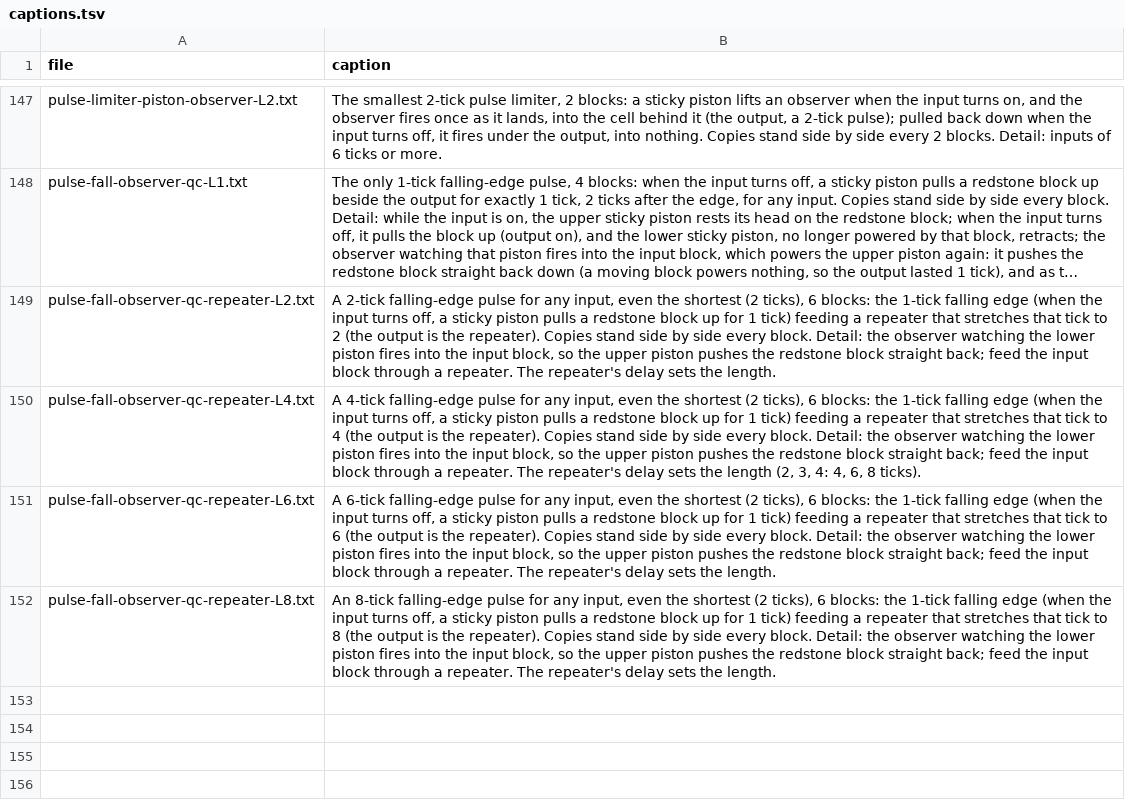
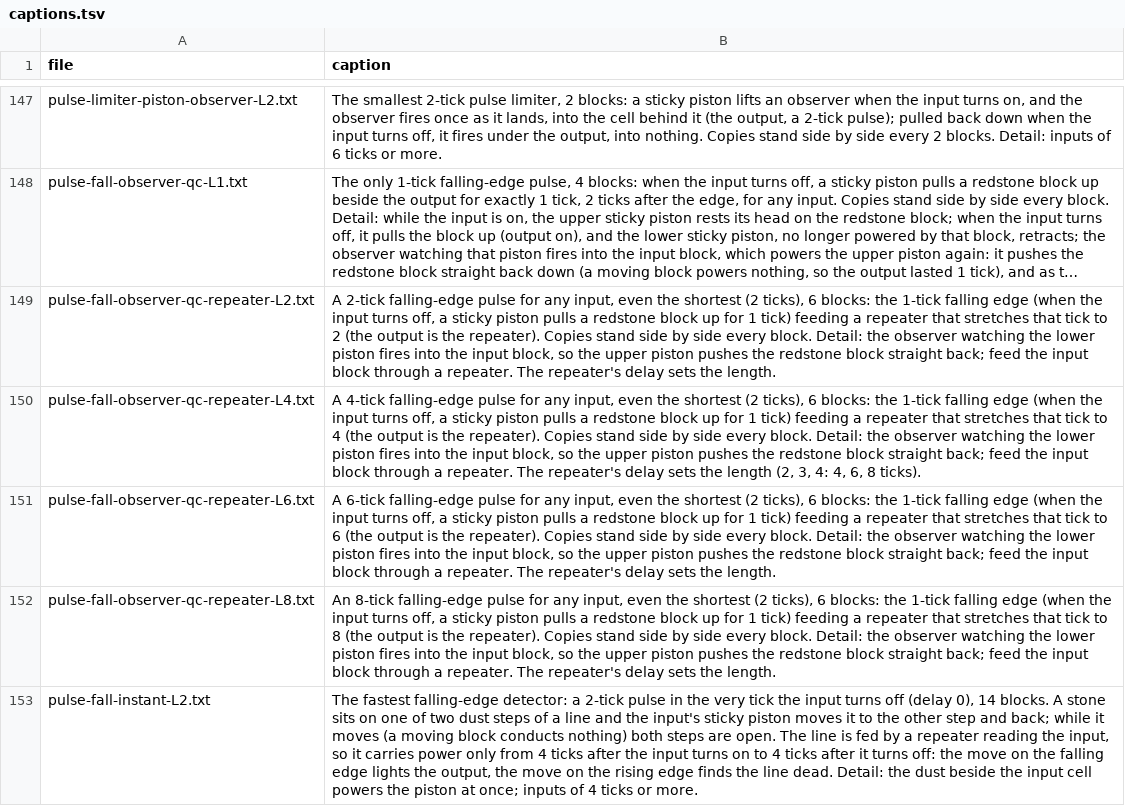
Before and after one commit to vjeux/minecraft-tas, a TSV file: designs/circuits/pulse/archive/captions.tsv, drawn as a sheet; only a part is shown, gaps mark what is left out; long unchanged cells end in …; the diff names each change by its address in the sheet, - before the commit and + after, or states it on an @@ line.

```diff
--- a/designs/circuits/pulse/archive/captions.tsv
+++ b/designs/circuits/pulse/archive/captions.tsv
+row 153: pulse-fall-instant-L2.txt | The fastest falling-edge detector: a 2-tick pulse in the very tick the input turns off (delay 0), 14 blocks. A stone sits on one of two dust steps of a line and the input's sticky piston moves it to the other step and back; while it moves (a moving block conducts nothing) both steps are open. The line is fed by a repeater reading the input, so it carries power only from 4 ticks after the input turns on to 4 ticks after it turns off: the move on the falling edge lights the output, the move on the rising edge finds the line dead. Detail: the dust beside the input cell powers the piston at once; inputs of 4 ticks or more.
```
Also changed, not shown: designs/circuits/catalog.tsv, designs/circuits/pulse/archive/verdicts.tsv, 5 other files.
